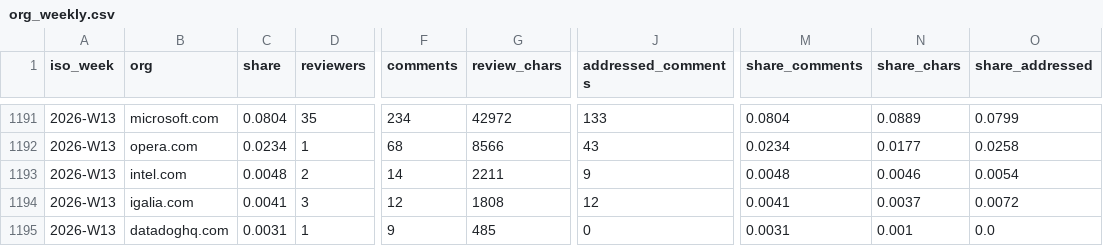
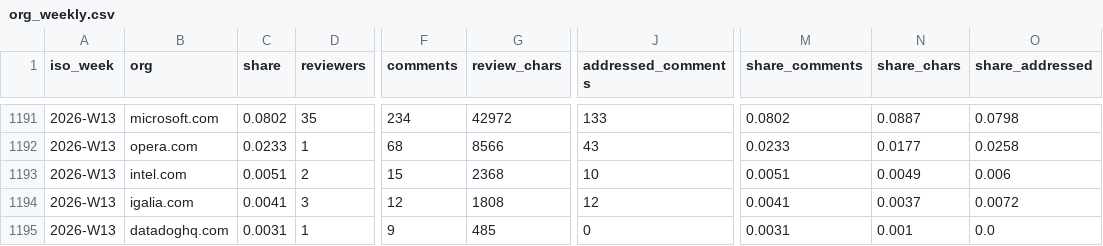
Before and after one commit to RByers/cosh, a CSV file: summaries/org_weekly.csv, drawn as a sheet; only a part is shown, gaps mark what is left out; the diff covers the shown part only; the diff names each change by its address in the sheet, - before the commit and + after, or states it on an @@ line.

```diff
--- a/summaries/org_weekly.csv
+++ b/summaries/org_weekly.csv
-C1191 (share): 0.0804
+C1191 (share): 0.0802
-M1191 (share_comments): 0.0804
+M1191 (share_comments): 0.0802
-N1191 (share_chars): 0.0889
+N1191 (share_chars): 0.0887
-O1191 (share_addressed): 0.0799
+O1191 (share_addressed): 0.0798
-C1192 (share): 0.0234
+C1192 (share): 0.0233
-M1192 (share_comments): 0.0234
+M1192 (share_comments): 0.0233
-C1193 (share): 0.0048
+C1193 (share): 0.0051
-F1193 (comments): 14
+F1193 (comments): 15
-G1193 (review_chars): 2211
+G1193 (review_chars): 2368
-J1193 (addressed_comments): 9
+J1193 (addressed_comments): 10
-M1193 (share_comments): 0.0048
+M1193 (share_comments): 0.0051
-N1193 (share_chars): 0.0046
+N1193 (share_chars): 0.0049
-O1193 (share_addressed): 0.0054
+O1193 (share_addressed): 0.006
```
Also changed, not shown: 64 edited cells elsewhere in this file, 9 other files.
